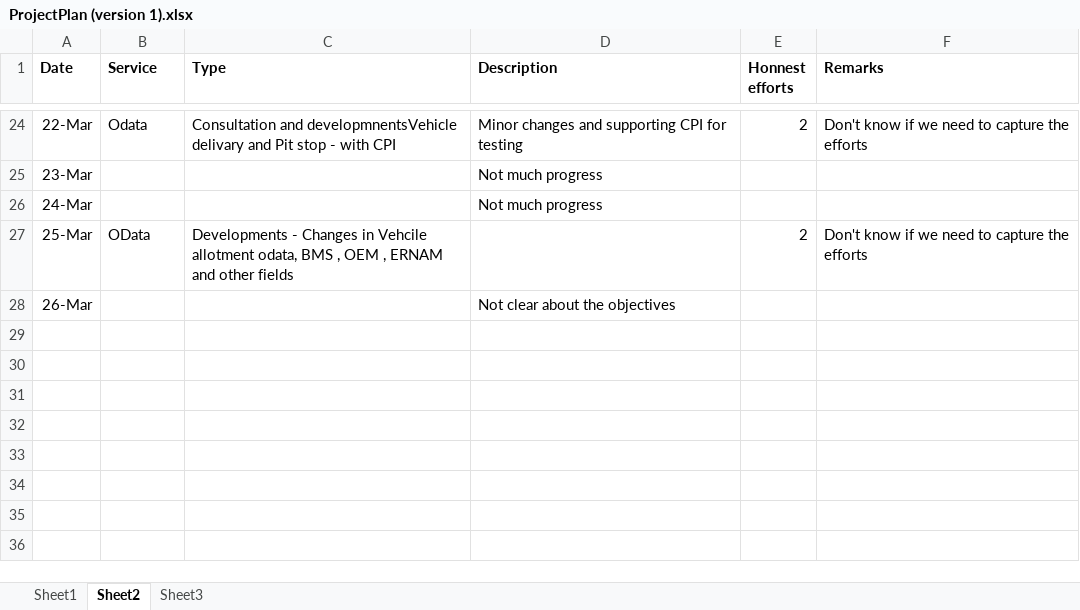
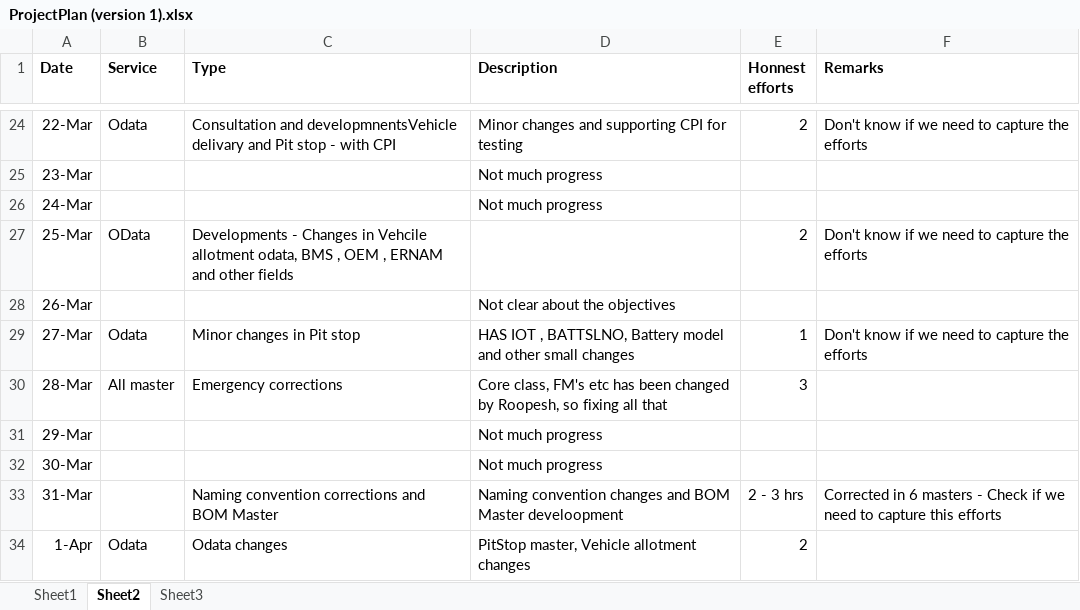
Before and after one commit to reachabhikottur/spintegprojectplan, an Excel workbook: ProjectPlan (version 1).xlsx, sheet Sheet2, drawn as a sheet; only a part is shown, gaps mark what is left out; values as stored, in another font and other column widths than the file's, no borders; the diff names each change by its address in the sheet, - before the commit and + after, or states it on an @@ line.

Commit message:
Add files via upload

```diff
--- a/ProjectPlan (version 1).xlsx (sheet Sheet2)
+++ b/ProjectPlan (version 1).xlsx (sheet Sheet2)
+row 29: 27-Mar | Odata | Minor changes in Pit stop | HAS IOT , BATTSLNO, Battery model and other small changes | 1 | Don't know if we need to capture the efforts
+row 30: 28-Mar | All master | Emergency corrections | Core class, FM's etc has been changed by Roopesh, so fixing all that | 3
+row 31: 29-Mar |  |  | Not much progress
+row 32: 30-Mar |  |  | Not much progress
+row 33: 31-Mar |  | Naming convention corrections and BOM Master | Naming convention changes and BOM Master develoopment | 2 - 3 hrs | Corrected in 6 masters - Check if we need to capture this efforts
+row 34: 1-Apr | Odata | Odata changes | PitStop master, Vehicle allotment changes | 2
```
